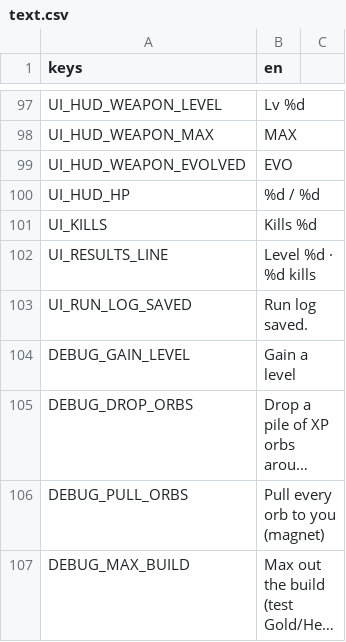
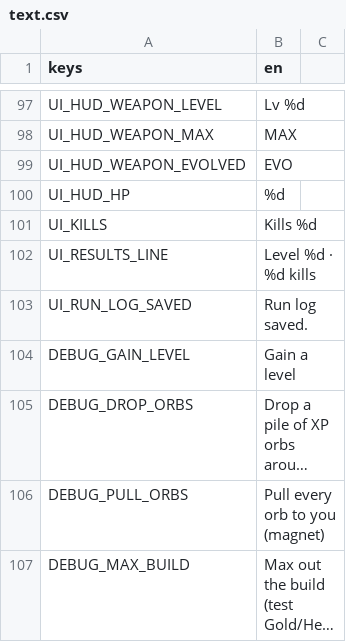
Before and after one commit to Zephino/Mythriven, a CSV file: localization/text.csv, drawn as a sheet; only a part is shown, gaps mark what is left out; long unchanged cells end in ….

```diff
--- a/localization/text.csv
+++ b/localization/text.csv
@@ -99,3 +99,3 @@ UI_HUD_WEAPON_MAX,MAX
 UI_HUD_WEAPON_EVOLVED,EVO
-UI_HUD_HP,%d / %d
+UI_HUD_HP,%d
 UI_KILLS,Kills %d
```
Also changed, not shown: 8 other files.
